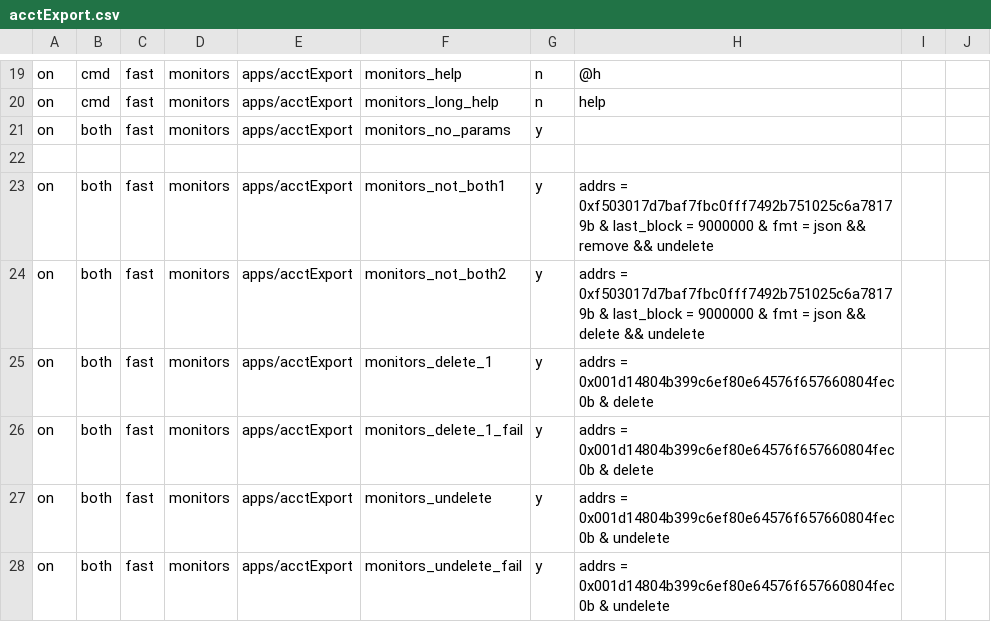
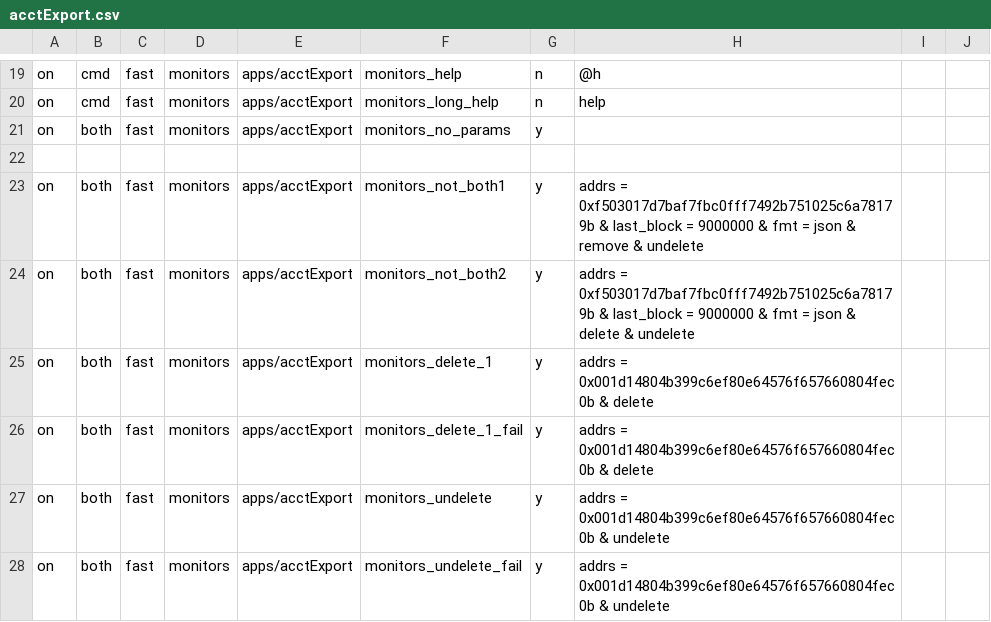
Before and after one commit to definevalue/trueblocks-core, a CSV file: src/dev_tools/testRunner/testCases/apps/acctExport.csv, drawn as a sheet; only a part is shown, gaps mark what is left out.

Commit message:
Best yet version of new chifar list

```diff
--- a/src/dev_tools/testRunner/testCases/apps/acctExport.csv
+++ b/src/dev_tools/testRunner/testCases/apps/acctExport.csv
@@ -22,4 +22,4 @@ on      ,both ,fast  ,monitors ,apps/acctExport ,monitors_no_params       ,y
 
-on      ,both ,fast  ,monitors ,apps/acctExport ,monitors_not_both1       ,y    ,addrs = 0xf503017d7baf7fbc0fff7492b751025c6a78179b & last_block = 9000000 & fmt = json && remove && undelete
-on      ,both ,fast  ,monitors ,apps/acctExport ,monitors_not_both2       ,y    ,addrs = 0xf503017d7baf7fbc0fff7492b751025c6a78179b & last_block = 9000000 & fmt = json && delete && undelete
+on      ,both ,fast  ,monitors ,apps/acctExport ,monitors_not_both1       ,y    ,addrs = 0xf503017d7baf7fbc0fff7492b751025c6a78179b & last_block = 9000000 & fmt = json & remove & undelete
+on      ,both ,fast  ,monitors ,apps/acctExport ,monitors_not_both2       ,y    ,addrs = 0xf503017d7baf7fbc0fff7492b751025c6a78179b & last_block = 9000000 & fmt = json & delete & undelete
 on      ,both ,fast  ,monitors ,apps/acctExport ,monitors_delete_1        ,y    ,addrs = 0x001d14804b399c6ef80e64576f657660804fec0b & delete
```
Also changed, not shown: 25 other files.
